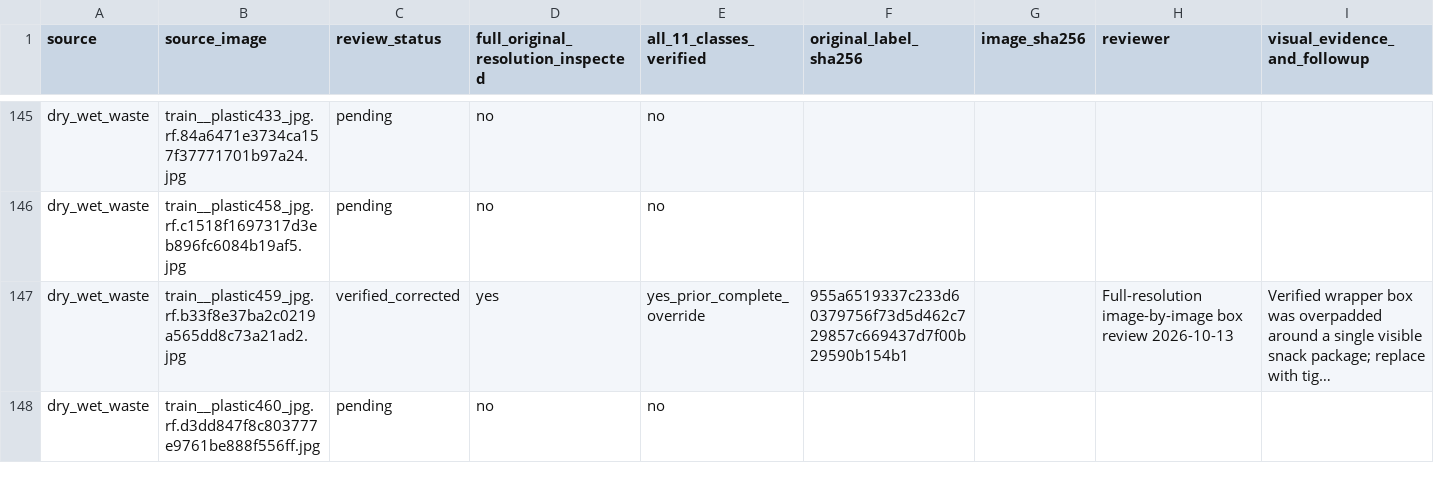
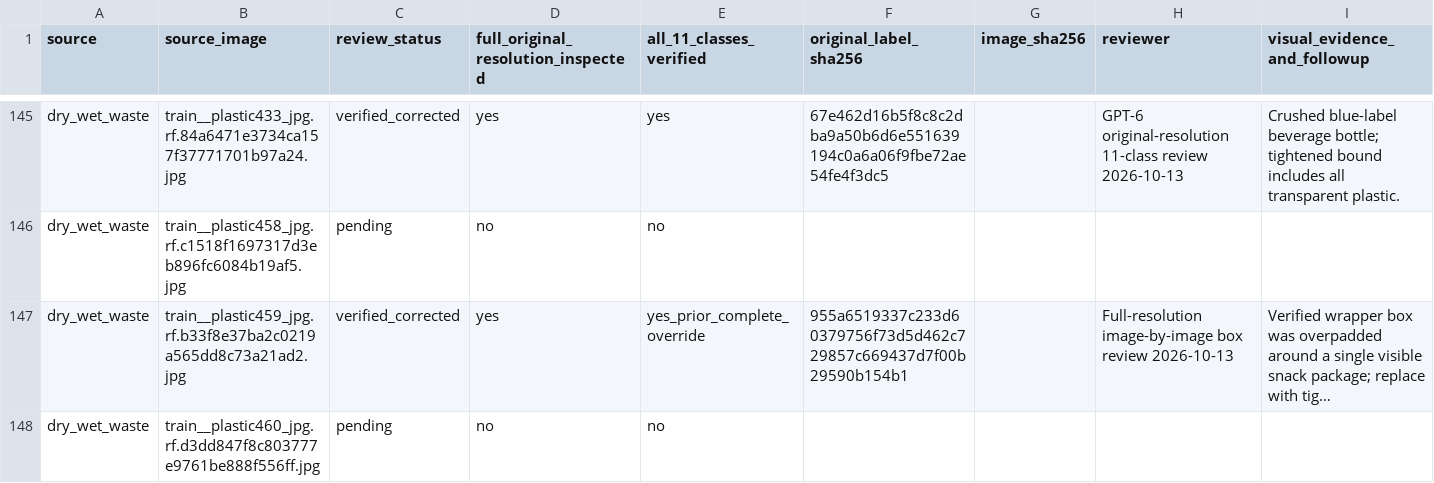
Before and after one commit to cx-57/yolo-cafeteria-research, a CSV file: data/audits/v2_review_2026-10-12/full_11_class_review_ledger.csv, drawn as a sheet; only a part is shown, gaps mark what is left out; long unchanged cells end in …; the diff covers the shown part only.

Commit message:
Sign off nine bottle boxes, retain transparent bottle ambiguity

```diff
--- a/data/audits/v2_review_2026-10-12/full_11_class_review_ledger.csv
+++ b/data/audits/v2_review_2026-10-12/full_11_class_review_ledger.csv
@@ -145,2 +145,2 @@
-"dry_wet_waste","train__plastic433_jpg.rf.84a6471e3734ca157f37771701b97a24.jpg","pending","no","no","","","",""
+"dry_wet_waste","train__plastic433_jpg.rf.84a6471e3734ca157f37771701b97a24.jpg","verified_corrected","yes","yes","67e462d16b5f8c8c2dba9a50b6d6e551639194c0a6a06f9fbe72ae54fe4f3dc5","","GPT-6 original-resolution 11-class review 2026-10-13","Crushed blue-label beverage bottle; tightened bound includes all transparent plastic."
 "dry_wet_waste","train__plastic458_jpg.rf.c1518f1697317d3eb896fc6084b19af5.jpg","pending","no","no","","","",""
```
Also changed, not shown: 48 edited cells elsewhere in this file.
